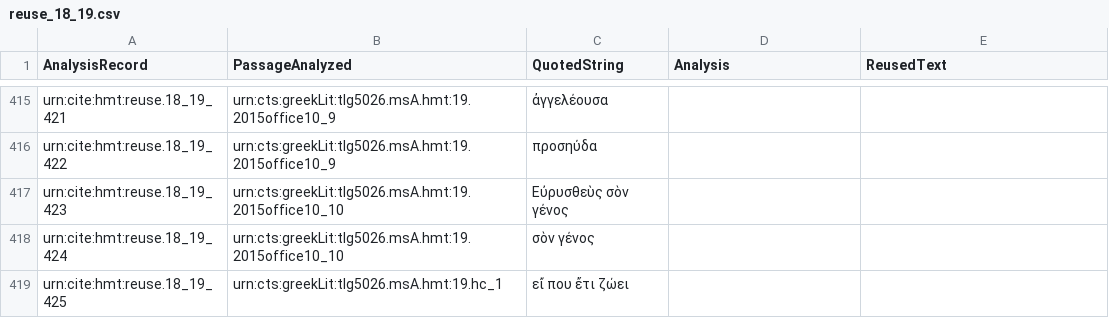
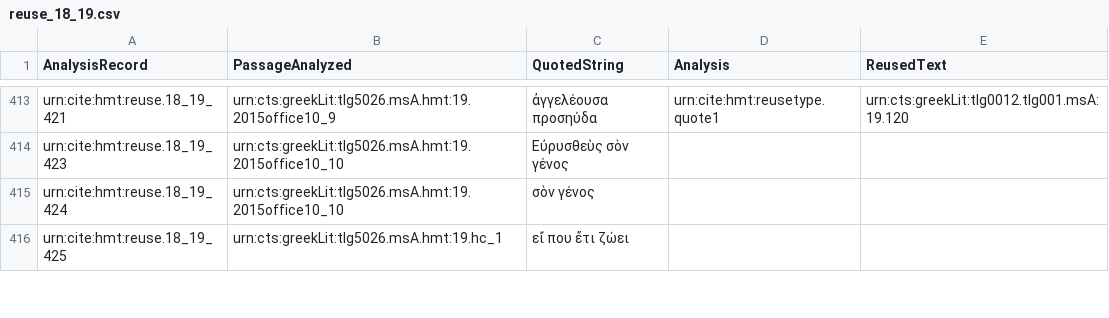
Before and after one commit to hmteditors/closed-hc-il18, a CSV file: venA/collections/reuse_18_19.csv, drawn as a sheet; only a part is shown, gaps mark what is left out; removed rows and columns are numbered as before the commit, all else as after; the diff covers the shown part only; the diff names each change by its address in the sheet, - before the commit and + after, or states it on an @@ line.

Commit message:
Update reuse_18_19.csv

```diff
--- a/venA/collections/reuse_18_19.csv
+++ b/venA/collections/reuse_18_19.csv
-C413 (QuotedString): ἀγγελέουσα
+C413 (QuotedString): ἀγγελέουσα προσηύδα
-D413 (Analysis): (empty)
+D413 (Analysis): urn:cite:hmt:reusetype.quote1
-E413 (ReusedText): (empty)
+E413 (ReusedText): urn:cts:greekLit:tlg0012.tlg001.msA:19.120
-row 416: urn:cite:hmt:reuse.18_19_422 | urn:cts:greekLit:tlg5026.msA.hmt:19.2015office10_9 | προσηύδα
```
Also changed, not shown: 2 added rows, 4 removed rows and 37 edited cells elsewhere in this file.
